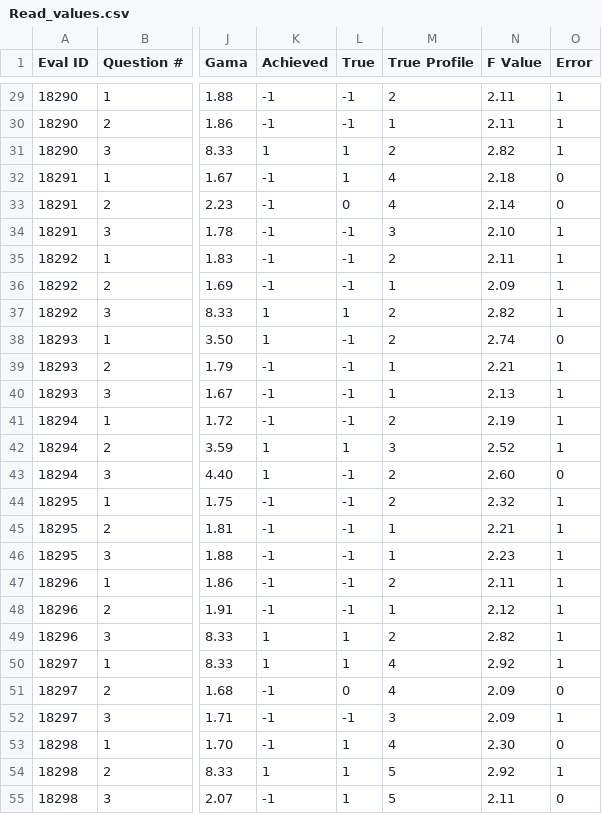
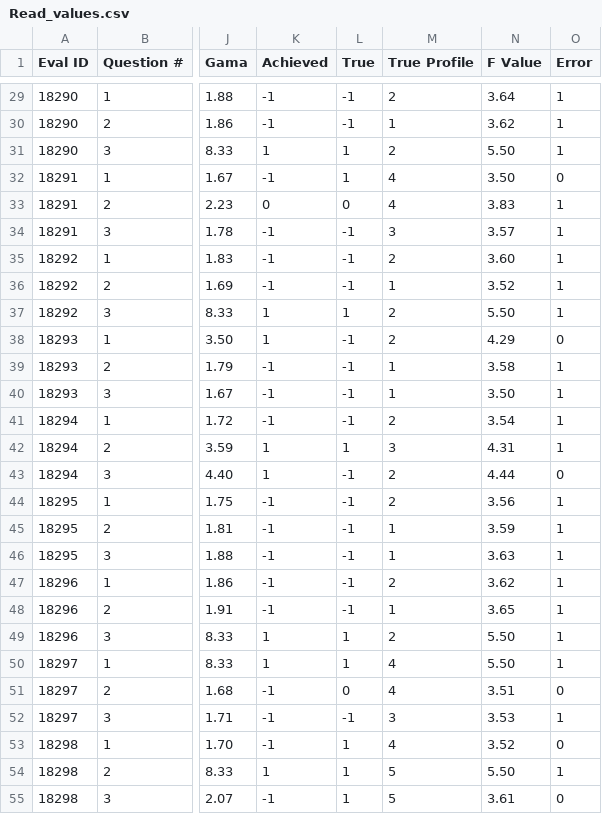
Before and after one commit to LAR-Educational/Architecture_v2_0, a CSV file: Arch_2_1/Read_values.csv, drawn as a sheet; only a part is shown, gaps mark what is left out; the diff covers the shown part only; the diff names each change by its address in the sheet, - before the commit and + after, or states it on an @@ line.

```diff
--- a/Arch_2_1/Read_values.csv
+++ b/Arch_2_1/Read_values.csv
-N29 (F Value): 2.11
+N29 (F Value): 3.64
-N30 (F Value): 2.11
+N30 (F Value): 3.62
-N31 (F Value): 2.82
+N31 (F Value): 5.50
-N32 (F Value): 2.18
+N32 (F Value): 3.50
-K33 (Achieved): -1
+K33 (Achieved): 0
-N33 (F Value): 2.14
+N33 (F Value): 3.83
-O33 (Error): 0
+O33 (Error): 1
-N34 (F Value): 2.10
+N34 (F Value): 3.57
-N35 (F Value): 2.11
+N35 (F Value): 3.60
-N36 (F Value): 2.09
+N36 (F Value): 3.52
-N37 (F Value): 2.82
+N37 (F Value): 5.50
-N38 (F Value): 2.74
+N38 (F Value): 4.29
-N39 (F Value): 2.21
+N39 (F Value): 3.58
-N40 (F Value): 2.13
+N40 (F Value): 3.50
-N41 (F Value): 2.19
+N41 (F Value): 3.54
-N42 (F Value): 2.52
+N42 (F Value): 4.31
-N43 (F Value): 2.60
+N43 (F Value): 4.44
-N44 (F Value): 2.32
+N44 (F Value): 3.56
-N45 (F Value): 2.21
+N45 (F Value): 3.59
-N46 (F Value): 2.23
+N46 (F Value): 3.63
-N47 (F Value): 2.11
+N47 (F Value): 3.62
-N48 (F Value): 2.12
+N48 (F Value): 3.65
-N49 (F Value): 2.82
+N49 (F Value): 5.50
-N50 (F Value): 2.92
+N50 (F Value): 5.50
-N51 (F Value): 2.09
+N51 (F Value): 3.51
-N52 (F Value): 2.09
+N52 (F Value): 3.53
-N53 (F Value): 2.30
+N53 (F Value): 3.52
-N54 (F Value): 2.92
+N54 (F Value): 5.50
-N55 (F Value): 2.11
+N55 (F Value): 3.61
```
Also changed, not shown: 108 edited cells elsewhere in this file, 6 other files.
